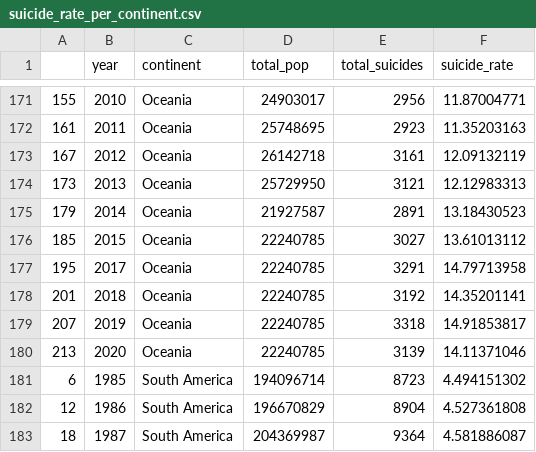
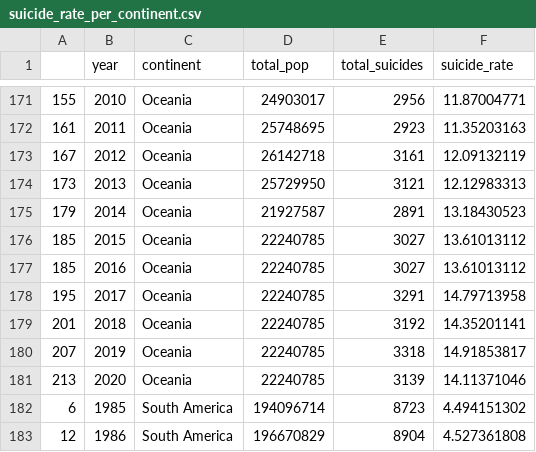
Before and after one commit to LiamBonato-Monash/FIT3179, a CSV file: datasets/suicide_rate_per_continent.csv, drawn as a sheet; only a part is shown, gaps mark what is left out; the shorter side is filled out with more unchanged rows; the diff names each change by its address in the sheet, - before the commit and + after, or states it on an @@ line.

Commit message:
Add files via upload

```diff
--- a/datasets/suicide_rate_per_continent.csv
+++ b/datasets/suicide_rate_per_continent.csv
+row 177: 185 | 2016 | Oceania | 22240785 | 3027 | 13.61013112
```
